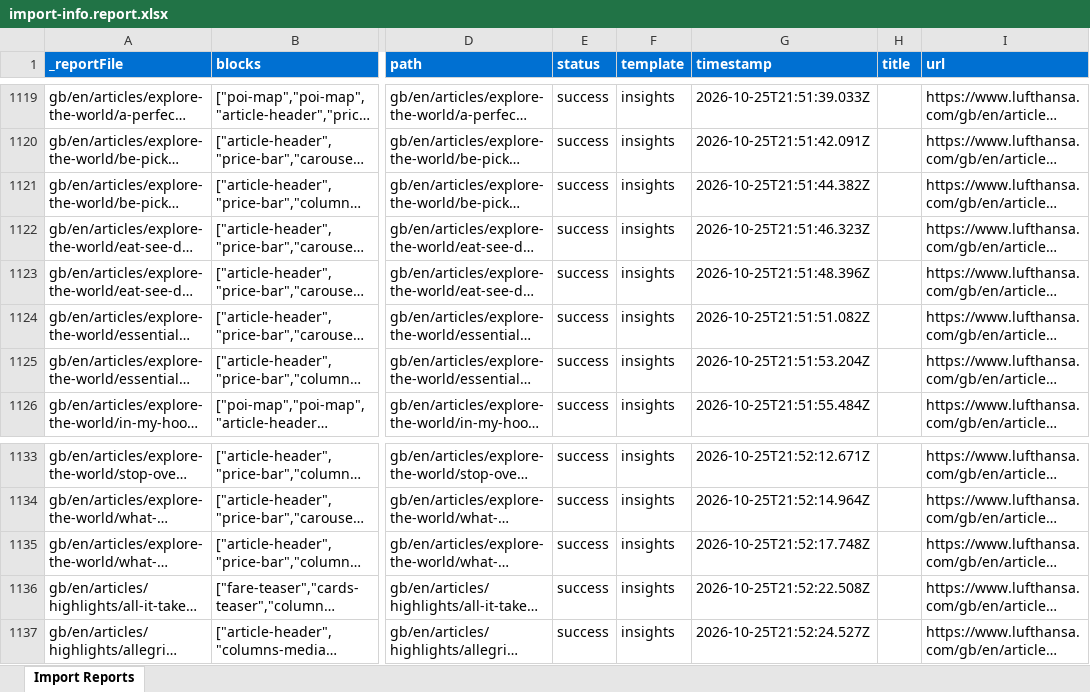
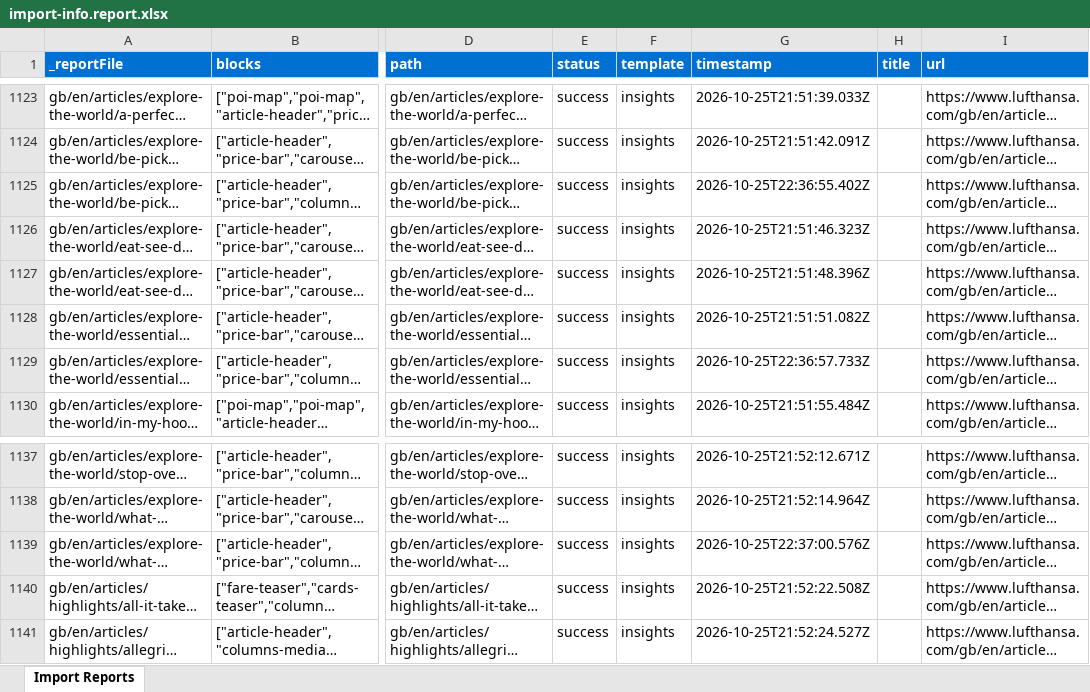
Before and after one commit to moved-permanently/lh-com, an Excel workbook: tools/importer/reports/import-info.report.xlsx, sheet Import Reports, drawn as a sheet; only a part is shown, gaps mark what is left out; long unchanged cells end in …; values as stored, in another font and other column widths than the file's, no borders; addresses are those after the commit; the diff covers the shown part only; the diff names each change by its address in the sheet, - before the commit and + after, or states it on an @@ line.

```diff
--- a/tools/importer/reports/import-info.report.xlsx (sheet Import Reports)
+++ b/tools/importer/reports/import-info.report.xlsx (sheet Import Reports)
-G1125 (timestamp): 2026-10-25T21:51:44.382Z
+G1125 (timestamp): 2026-10-25T22:36:55.402Z
-G1129 (timestamp): 2026-10-25T21:51:53.204Z
+G1129 (timestamp): 2026-10-25T22:36:57.733Z
-G1139 (timestamp): 2026-10-25T21:52:17.748Z
+G1139 (timestamp): 2026-10-25T22:37:00.576Z
```
Also changed, not shown: 4 added rows and 15 edited cells elsewhere in this sheet, 15 other files.
